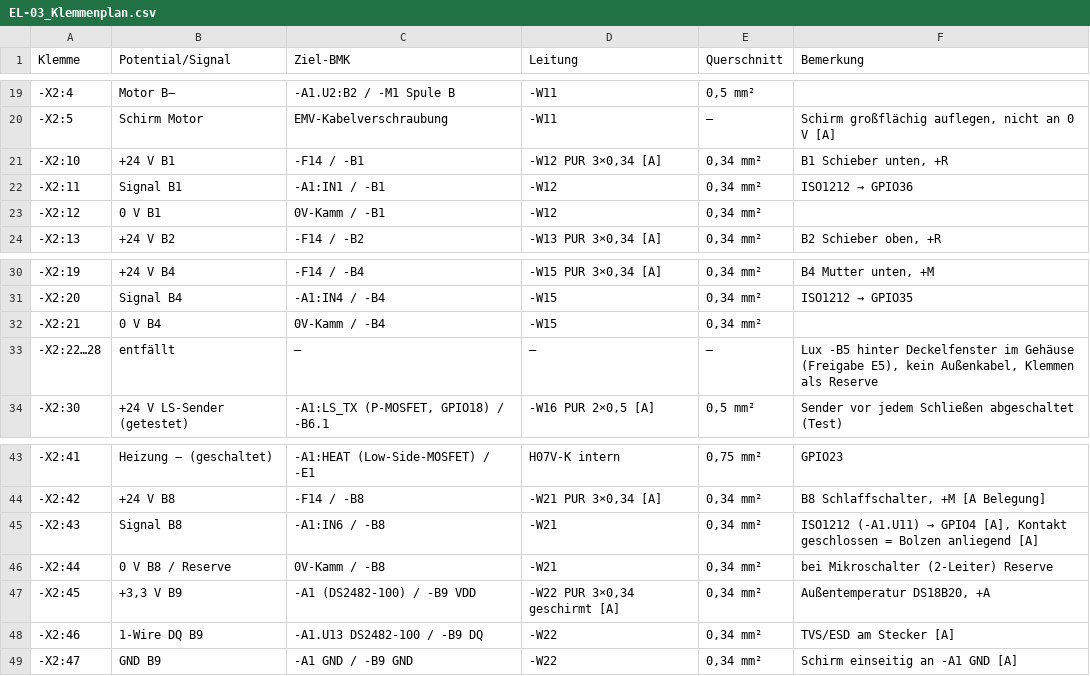
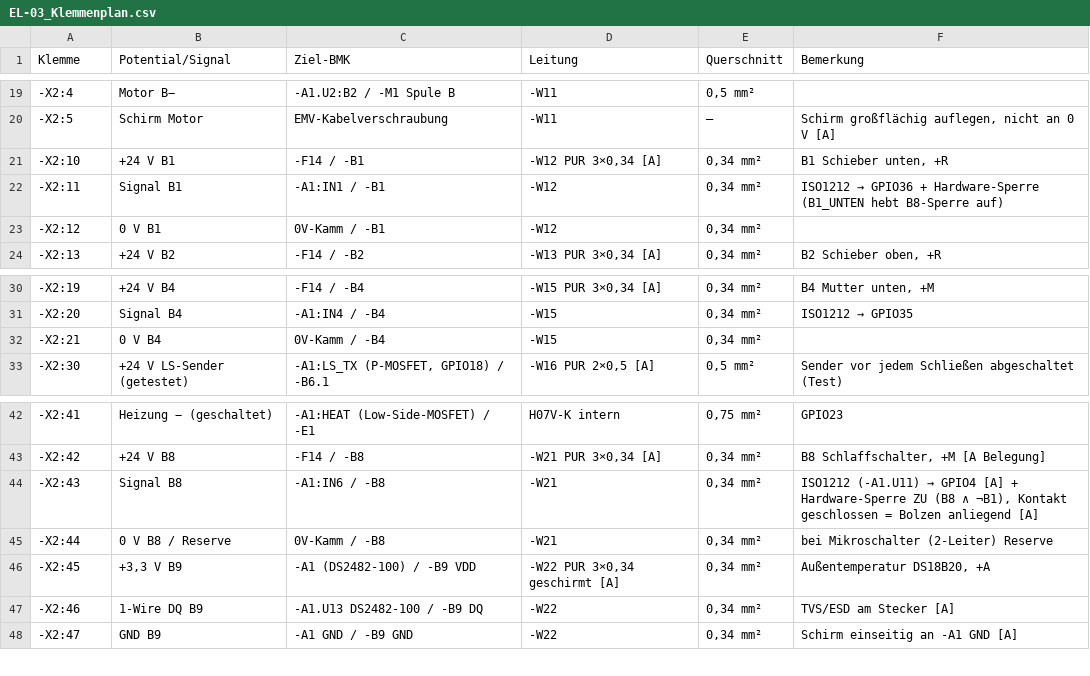
Before and after one commit to jhb2020hh/DuckDoor, a CSV file: electrical/EL-03_Klemmenplan.csv, drawn as a sheet; only a part is shown, gaps mark what is left out.

```diff
--- a/electrical/EL-03_Klemmenplan.csv
+++ b/electrical/EL-03_Klemmenplan.csv
@@ -21,3 +21,3 @@ Klemme;Potential/Signal;Ziel-BMK;Leitung;Querschnitt;Bemerkung
 -X2:10;+24 V B1;-F14 / -B1;-W12 PUR 3×0,34 [A];0,34 mm²;B1 Schieber unten, +R
--X2:11;Signal B1;-A1:IN1 / -B1;-W12;0,34 mm²;ISO1212 → GPIO36
+-X2:11;Signal B1;-A1:IN1 / -B1;-W12;0,34 mm²;ISO1212 → GPIO36 + Hardware-Sperre (B1_UNTEN hebt B8-Sperre auf)
 -X2:12;0 V B1;0V-Kamm / -B1;-W12;0,34 mm²;
@@ -32,3 +32,2 @@ Klemme;Potential/Signal;Ziel-BMK;Leitung;Querschnitt;Bemerkung
 -X2:21;0 V B4;0V-Kamm / -B4;-W15;0,34 mm²;
--X2:22…28;entfällt;–;–;–;Lux -B5 hinter Deckelfenster im Gehäuse (Freigabe E5), kein Außenkabel, Klemmen als Reserve
 -X2:30;+24 V LS-Sender (getestet);-A1:LS_TX (P-MOSFET, GPIO18) / -B6.1;-W16 PUR 2×0,5 [A];0,5 mm²;Sender vor jedem Schließen abgeschaltet (Test)
@@ -44,3 +43,3 @@ Klemme;Potential/Signal;Ziel-BMK;Leitung;Querschnitt;Bemerkung
 -X2:42;+24 V B8;-F14 / -B8;-W21 PUR 3×0,34 [A];0,34 mm²;B8 Schlaffschalter, +M [A Belegung]
--X2:43;Signal B8;-A1:IN6 / -B8;-W21;0,34 mm²;ISO1212 (-A1.U11) → GPIO4 [A], Kontakt geschlossen = Bolzen anliegend [A]
+-X2:43;Signal B8;-A1:IN6 / -B8;-W21;0,34 mm²;ISO1212 (-A1.U11) → GPIO4 [A] + Hardware-Sperre ZU (B8 ∧ ¬B1), Kontakt geschlossen = Bolzen anliegend [A]
 -X2:44;0 V B8 / Reserve;0V-Kamm / -B8;-W21;0,34 mm²;bei Mikroschalter (2-Leiter) Reserve
```
Also changed, not shown: electrical/EL-04_Pinbelegung.csv, electrical/EL_Betriebsmittelliste.csv, 3 other files.
